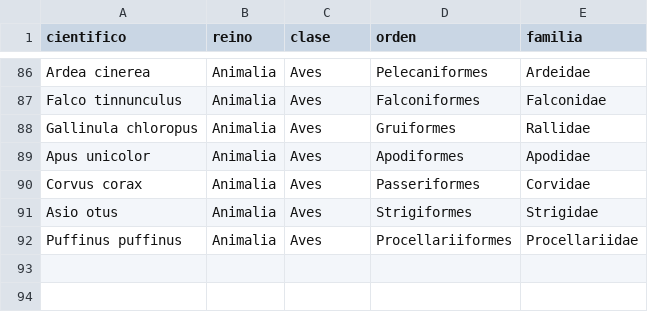
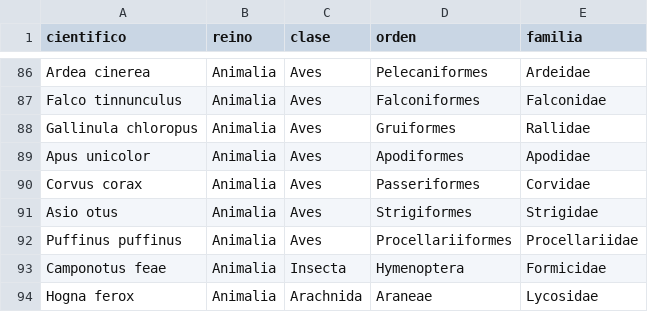
Before and after one commit to sanblasreservaambiental/catalogo, a TSV file: herramientas/taxonomia-cache.tsv, drawn as a sheet; only a part is shown, gaps mark what is left out.

```diff
--- a/herramientas/taxonomia-cache.tsv
+++ b/herramientas/taxonomia-cache.tsv
@@ -92 +92,3 @@ Asio otus	Animalia	Aves	Strigiformes	Strigidae
 Puffinus puffinus	Animalia	Aves	Procellariiformes	Procellariidae
+Camponotus feae	Animalia	Insecta	Hymenoptera	Formicidae
+Hogna ferox	Animalia	Arachnida	Araneae	Lycosidae
```
Also changed, not shown: 10 other files.
